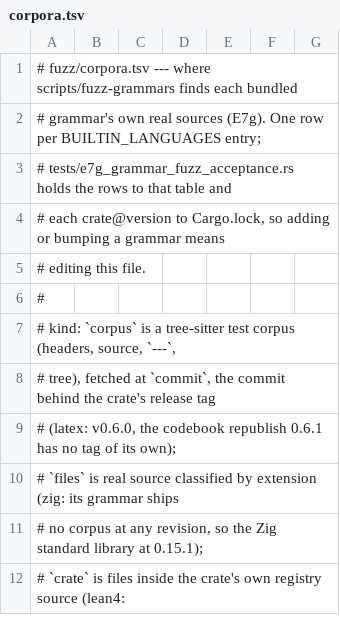
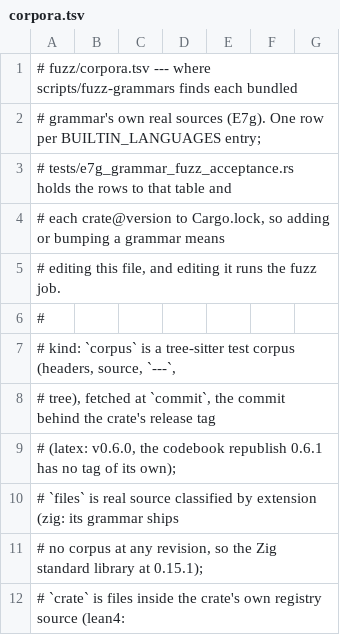
Before and after one commit to levineuwirth/pmacs, a TSV file: fuzz/corpora.tsv, drawn as a sheet; only a part is shown.

Commit message:
ci: fuzz every grammar whenever the grammar set can change
A grammar's fuzz run becomes a condition of shipping it. The Grammar
fuzz workflow runs scripts/fuzz-grammars on every pull request and
push to main that touches Cargo.lock, Cargo.toml, src/syntax.rs,
fuzz/, the harness or the workflow: every seed plus 15 s of mutation
per grammar, four at a time, failing on a confirmed finding, with the
report and every reproduction kept as an artifact; workflow_dispatch
runs the long form. CLAUDE.md states the rule as E7e's lesson, the
grammar table's adding list gains the step, and a row holds the
workflow to its paths.
Validation: the four E7g rows pass, the trigger row failing when one
path leaves the push section; docs_consistency 18 passed.

```diff
--- a/fuzz/corpora.tsv
+++ b/fuzz/corpora.tsv
@@ -4,3 +4,3 @@
 # each crate@version to Cargo.lock, so adding or bumping a grammar means
-# editing this file.
+# editing this file, and editing it runs the fuzz job.
 #
```
Also changed, not shown: 6 other files.
